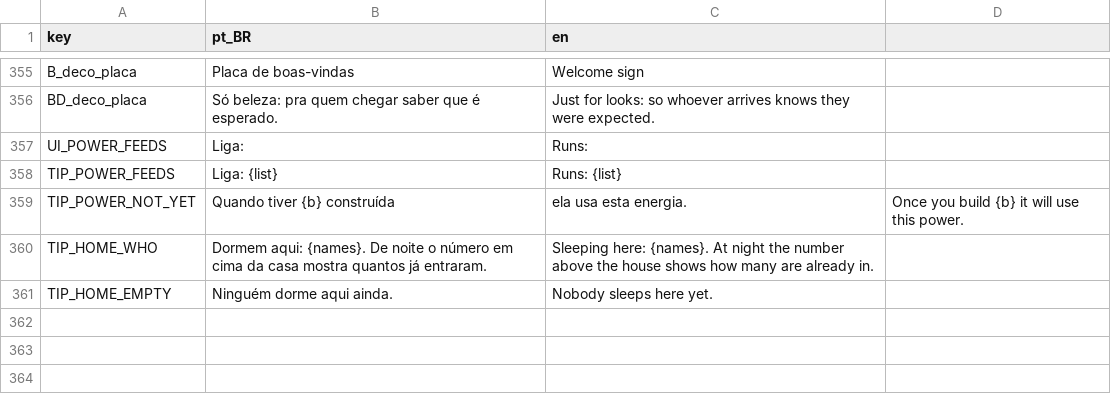
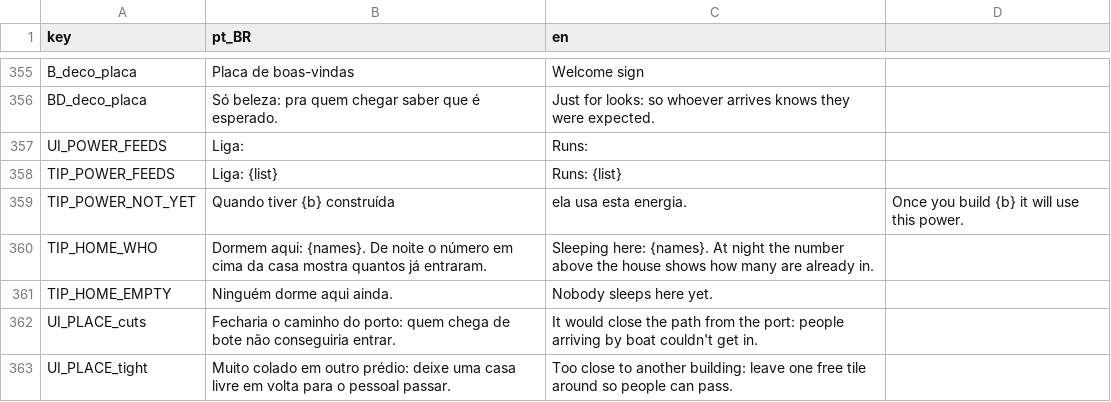
Before and after one commit to koenigkan12/task-bar, a CSV file: vila/data/i18n/strings_vila.csv, drawn as a sheet; only a part is shown, gaps mark what is left out.

```diff
--- a/vila/data/i18n/strings_vila.csv
+++ b/vila/data/i18n/strings_vila.csv
@@ -361 +361,3 @@ TIP_HOME_WHO,"Dormem aqui: {names}. De noite o número em cima da casa mostra qu
 TIP_HOME_EMPTY,Ninguém dorme aqui ainda.,Nobody sleeps here yet.
+UI_PLACE_cuts,"Fecharia o caminho do porto: quem chega de bote não conseguiria entrar.","It would close the path from the port: people arriving by boat couldn't get in."
+UI_PLACE_tight,"Muito colado em outro prédio: deixe uma casa livre em volta para o pessoal passar.","Too close to another building: leave one free tile around so people can pass."
```
Also changed, not shown: 10 other files.
